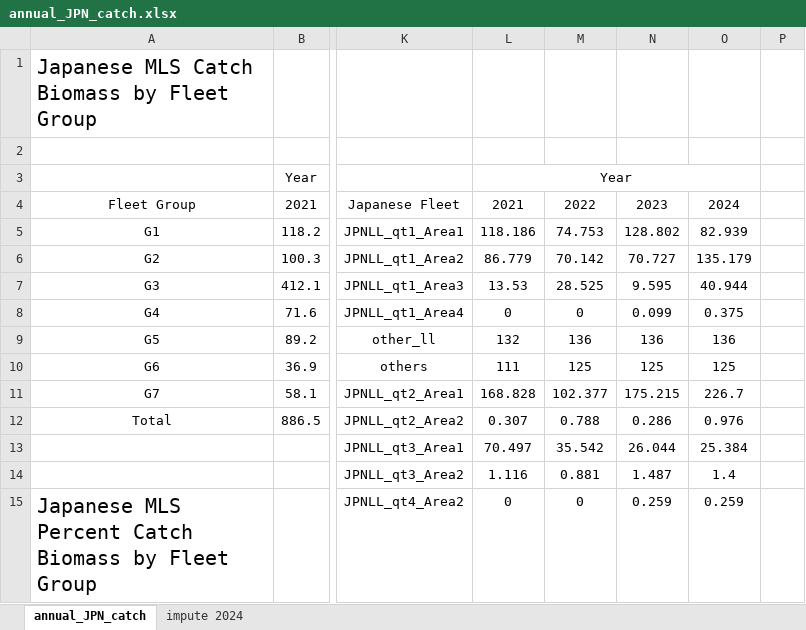
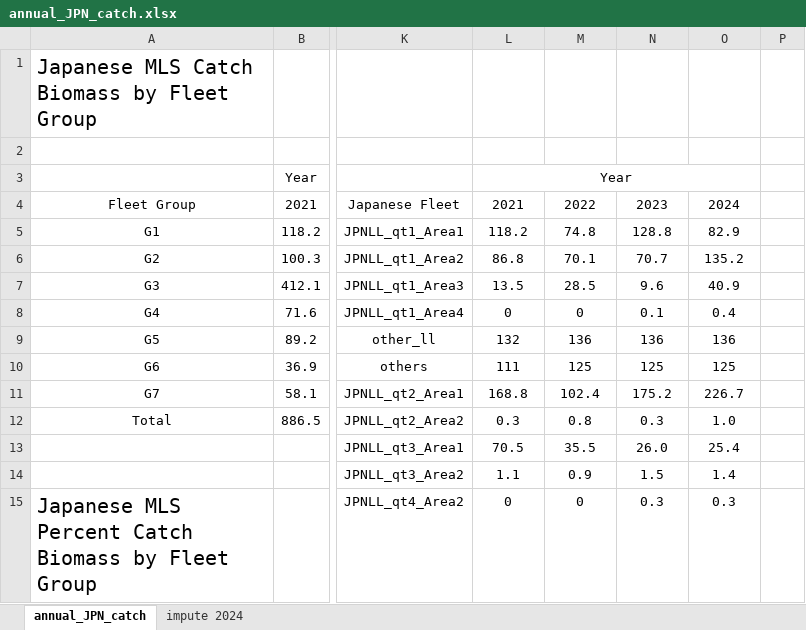
Before and after one commit to PIFSCstockassessments/2024-WCNPO-MLS-Rebuilding, an Excel workbook: 2025-MLS-projections/Japanese Catch/annual_JPN_catch.xlsx, sheet annual_JPN_catch, drawn as a sheet; only a part is shown, gaps mark what is left out; values as stored, in another font and other column widths than the file's, no borders; the diff covers the shown part only; the diff names each change by its address in the sheet, - before the commit and + after, or states it on an @@ line.

```diff
--- a/2025-MLS-projections/Japanese Catch/annual_JPN_catch.xlsx (sheet annual_JPN_catch)
+++ b/2025-MLS-projections/Japanese Catch/annual_JPN_catch.xlsx (sheet annual_JPN_catch)
-L5: 118.186
+L5: 118.2
-M5: 74.753
+M5: 74.8
-N5: 128.802
+N5: 128.8
-O5: 82.939
+O5: 82.9
-L6: 86.779
+L6: 86.8
-M6: 70.142
+M6: 70.1
-N6: 70.727
+N6: 70.7
-O6: 135.179
+O6: 135.2
-L7: 13.53
+L7: 13.5
-M7: 28.525
+M7: 28.5
-N7: 9.595
+N7: 9.6
-O7: 40.944
+O7: 40.9
-N8: 0.099
+N8: 0.1
-O8: 0.375
+O8: 0.4
-L11: 168.828
+L11: 168.8
-M11: 102.377
+M11: 102.4
-N11: 175.215
+N11: 175.2
-L12: 0.307
+L12: 0.3
-M12: 0.788
+M12: 0.8
-N12: 0.286
+N12: 0.3
-O12: 0.976
+O12: 1.0
-L13: 70.497
+L13: 70.5
-M13: 35.542
+M13: 35.5
-N13: 26.044
+N13: 26.0
-O13: 25.384
+O13: 25.4
-L14: 1.116
+L14: 1.1
-M14: 0.881
+M14: 0.9
-N14: 1.487
+N14: 1.5
-N15: 0.259
+N15: 0.3
-O15: 0.259
+O15: 0.3
```
Also changed, not shown: 8 added rows and 16 edited cells elsewhere in this sheet, 2025-MLS-projections/BSIA Catch/2021-2024 BSIA MLS Catch.xlsx, 2025-MLS-projections/WCPFC Yearbook Catch/NorthWCPFC.xlsx, 48 other files.
